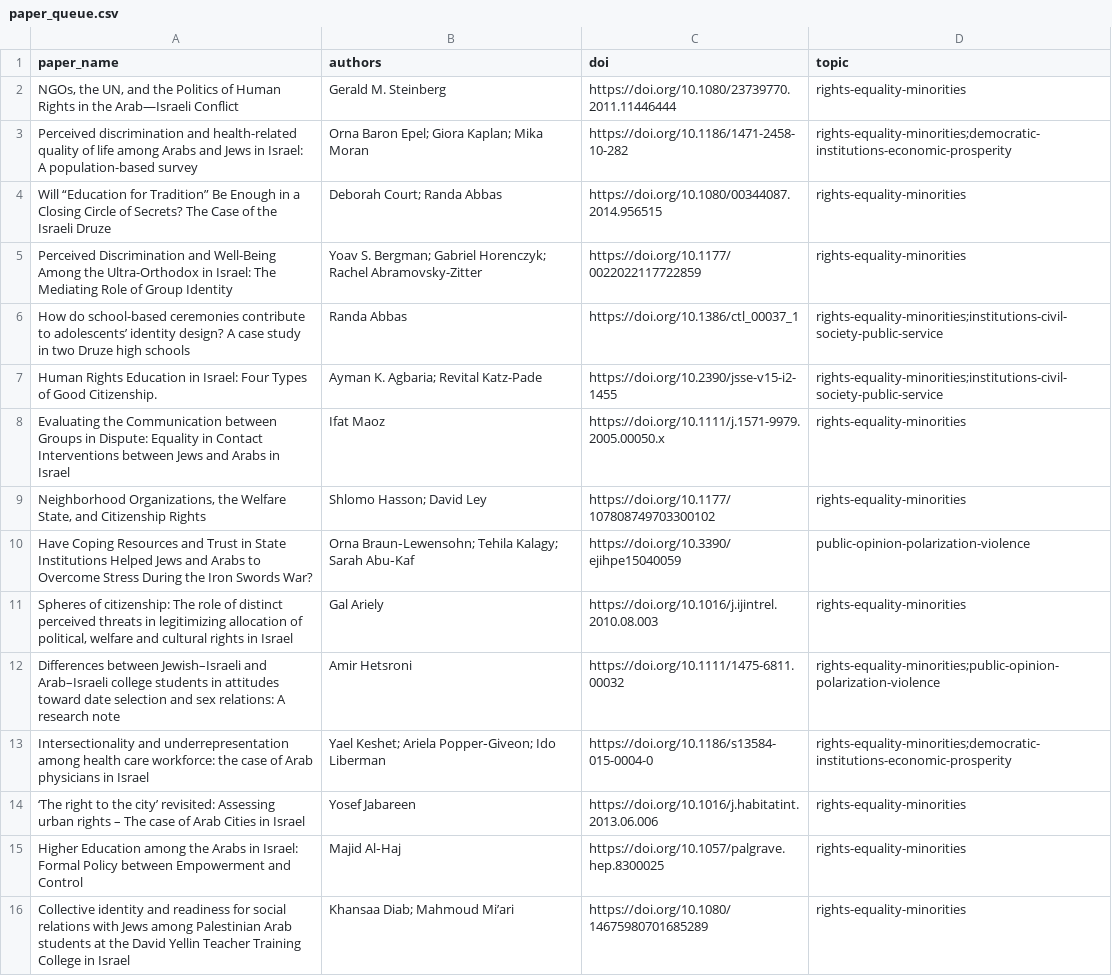
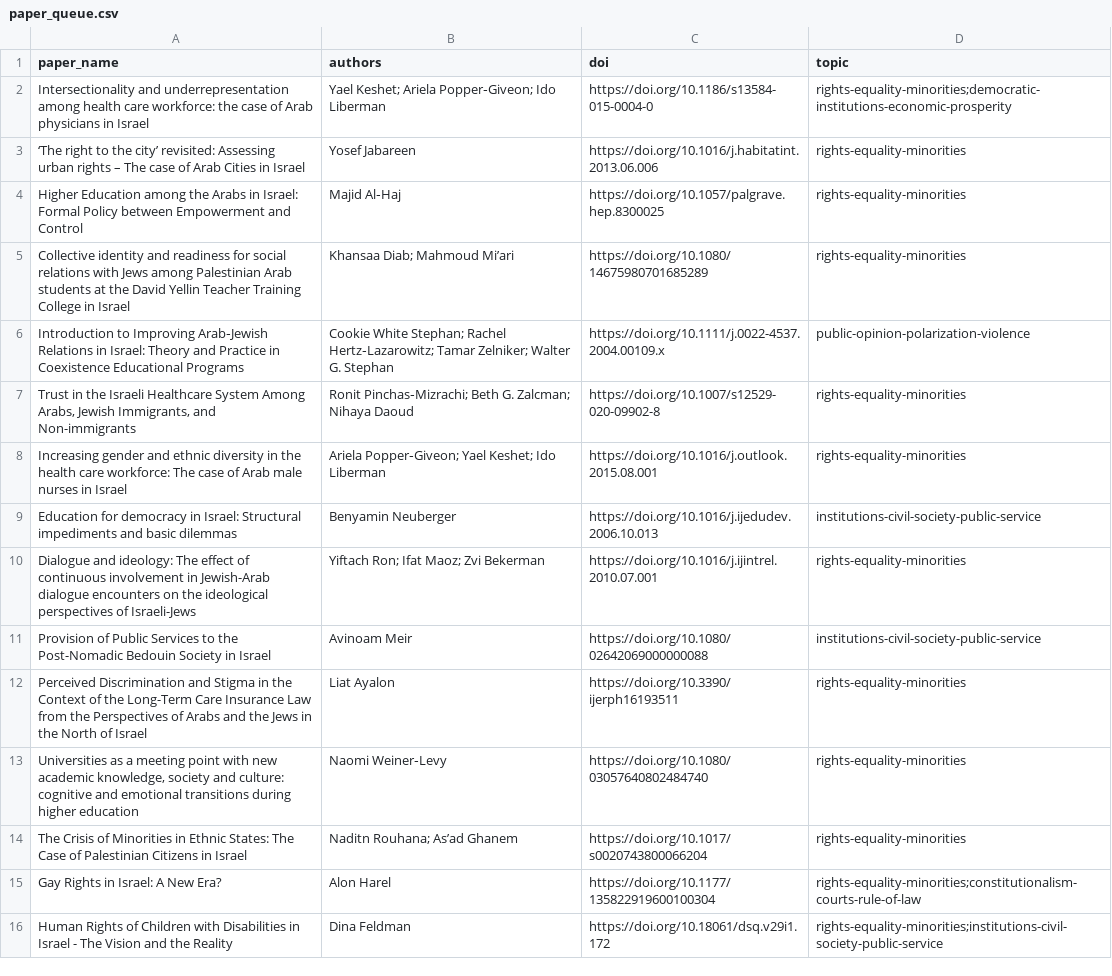
Before and after one commit to demokratia-info/demokratia-info.github.io, a CSV file: paper_queue.csv, drawn as a sheet; only a part is shown; the shorter side is filled out with more unchanged rows.

Commit message:
Add July 2 democracy paper summaries

```diff
--- a/paper_queue.csv
+++ b/paper_queue.csv
@@ -1,13 +1,2 @@
 paper_name,authors,doi,topic
-"NGOs, the UN, and the Politics of Human Rights in the Arab—Israeli Conflict",Gerald M. Steinberg,https://doi.org/10.1080/23739770.2011.11446444,rights-equality-minorities
-Perceived discrimination and health-related quality of life among Arabs and Jews in Israel: A population-based survey,Orna Baron Epel; Giora Kaplan; Mika Moran,https://doi.org/10.1186/1471-2458-10-282,rights-equality-minorities;democratic-institutions-economic-prosperity
-Will “Education for Tradition” Be Enough in a Closing Circle of Secrets? The Case of the Israeli Druze,Deborah Court; Randa Abbas,https://doi.org/10.1080/00344087.2014.956515,rights-equality-minorities
-Perceived Discrimination and Well-Being Among the Ultra-Orthodox in Israel: The Mediating Role of Group Identity,Yoav S. Bergman; Gabriel Horenczyk; Rachel Abramovsky-Zitter,https://doi.org/10.1177/0022022117722859,rights-equality-minorities
-How do school-based ceremonies contribute to adolescents’ identity design? A case study in two Druze high schools,Randa Abbas,https://doi.org/10.1386/ctl_00037_1,rights-equality-minorities;institutions-civil-society-public-service
-Human Rights Education in Israel: Four Types of Good Citizenship.,Ayman K. Agbaria; Revital Katz-Pade,https://doi.org/10.2390/jsse-v15-i2-1455,rights-equality-minorities;institutions-civil-society-public-service
-Evaluating the Communication between Groups in Dispute: Equality in Contact Interventions between Jews and Arabs in Israel,Ifat Maoz,https://doi.org/10.1111/j.1571-9979.2005.00050.x,rights-equality-minorities
-"Neighborhood Organizations, the Welfare State, and Citizenship Rights",Shlomo Hasson; David Ley,https://doi.org/10.1177/107808749703300102,rights-equality-minorities
-Have Coping Resources and Trust in State Institutions Helped Jews and Arabs to Overcome Stress During the Iron Swords War?,Orna Braun‐Lewensohn; Tehila Kalagy; Sarah Abu‐Kaf,https://doi.org/10.3390/ejihpe15040059,public-opinion-polarization-violence
-"Spheres of citizenship: The role of distinct perceived threats in legitimizing allocation of political, welfare and cultural rights in Israel",Gal Ariely,https://doi.org/10.1016/j.ijintrel.2010.08.003,rights-equality-minorities
-Differences between Jewish–Israeli and Arab–Israeli college students in attitudes toward date selection and sex relations: A research note,Amir Hetsroni,https://doi.org/10.1111/1475-6811.00032,rights-equality-minorities;public-opinion-polarization-violence
 Intersectionality and underrepresentation among health care workforce: the case of Arab physicians in Israel,Yael Keshet; Ariela Popper‐Giveon; Ido Liberman,https://doi.org/10.1186/s13584-015-0004-0,rights-equality-minorities;democratic-institutions-economic-prosperity
```
Also changed, not shown: 24 other files.
